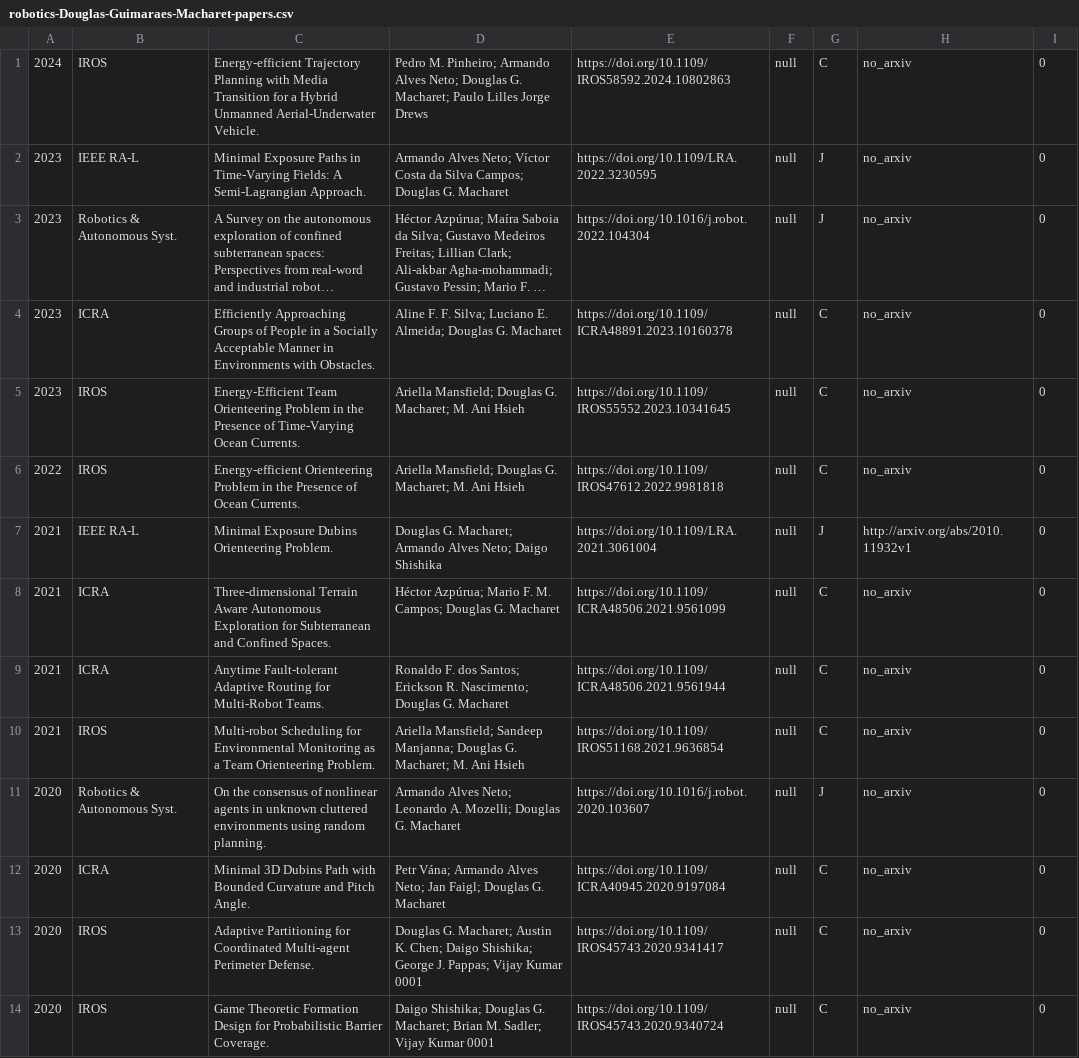
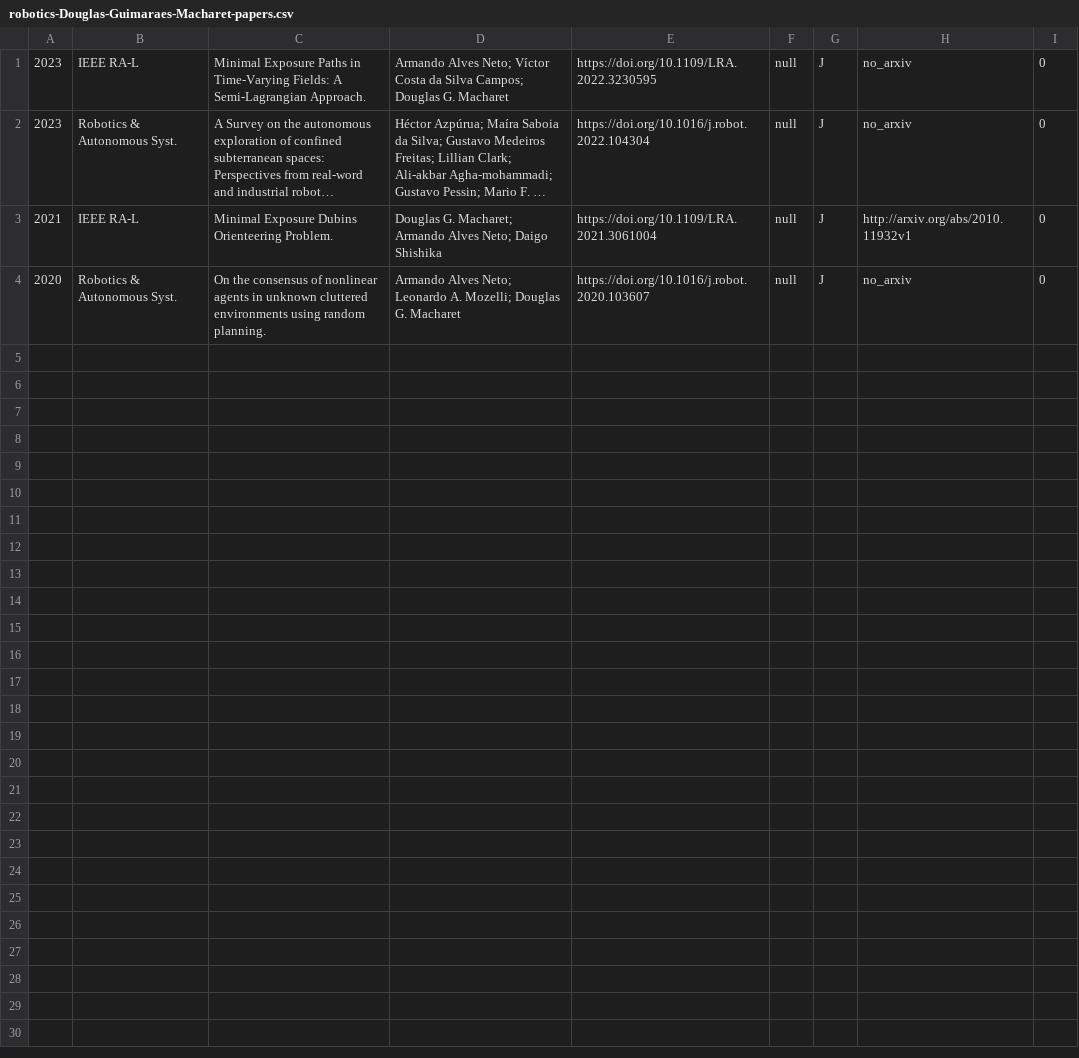
Before and after one commit to Thashdb/Robotica, a CSV file: data/configs/profs/papers/robotics-Douglas-Guimaraes-Macharet-papers.csv, drawn as a sheet; long unchanged cells end in …; the diff names each change by its address in the sheet, - before the commit and + after, or states it on an @@ line.

```diff
--- a/data/configs/profs/papers/robotics-Douglas-Guimaraes-Macharet-papers.csv
+++ b/data/configs/profs/papers/robotics-Douglas-Guimaraes-Macharet-papers.csv
-row 1: 2024 | IROS | Energy-efficient Trajectory Planning with Media Transition for a Hybrid Unmanned Aerial-Underwater Vehicle. | Pedro M. Pinheiro; Armando Alves Neto; Douglas G. Macharet; Paulo Lilles Jorge Drews | https://doi.org/10.1109/IROS58592.2024.10802863 | null | C | no_arxiv | 0
-row 4: 2023 | ICRA | Efficiently Approaching Groups of People in a Socially Acceptable Manner in Environments with Obstacles. | Aline F. F. Silva; Luciano E. Almeida; Douglas G. Macharet | https://doi.org/10.1109/ICRA48891.2023.10160378 | null | C | no_arxiv | 0
-row 5: 2023 | IROS | Energy-Efficient Team Orienteering Problem in the Presence of Time-Varying Ocean Currents. | Ariella Mansfield; Douglas G. Macharet; M. Ani Hsieh | https://doi.org/10.1109/IROS55552.2023.10341645 | null | C | no_arxiv | 0
-row 6: 2022 | IROS | Energy-efficient Orienteering Problem in the Presence of Ocean Currents. | Ariella Mansfield; Douglas G. Macharet; M. Ani Hsieh | https://doi.org/10.1109/IROS47612.2022.9981818 | null | C | no_arxiv | 0
-row 8: 2021 | ICRA | Three-dimensional Terrain Aware Autonomous Exploration for Subterranean and Confined Spaces. | Héctor Azpúrua; Mario F. M. Campos; Douglas G. Macharet | https://doi.org/10.1109/ICRA48506.2021.9561099 | null | C | no_arxiv | 0
-row 9: 2021 | ICRA | Anytime Fault-tolerant Adaptive Routing for Multi-Robot Teams. | Ronaldo F. dos Santos; Erickson R. Nascimento; Douglas G. Macharet | https://doi.org/10.1109/ICRA48506.2021.9561944 | null | C | no_arxiv | 0
-row 10: 2021 | IROS | Multi-robot Scheduling for Environmental Monitoring as a Team Orienteering Problem. | Ariella Mansfield; Sandeep Manjanna; Douglas G. Macharet; M. Ani Hsieh | https://doi.org/10.1109/IROS51168.2021.9636854 | null | C | no_arxiv | 0
-row 12: 2020 | ICRA | Minimal 3D Dubins Path with Bounded Curvature and Pitch Angle. | Petr Vána; Armando Alves Neto; Jan Faigl; Douglas G. Macharet | https://doi.org/10.1109/ICRA40945.2020.9197084 | null | C | no_arxiv | 0
-row 13: 2020 | IROS | Adaptive Partitioning for Coordinated Multi-agent Perimeter Defense. | Douglas G. Macharet; Austin K. Chen; Daigo Shishika; George J. Pappas; Vijay Kumar 0001 | https://doi.org/10.1109/IROS45743.2020.9341417 | null | C | no_arxiv | 0
-row 14: 2020 | IROS | Game Theoretic Formation Design for Probabilistic Barrier Coverage. | Daigo Shishika; Douglas G. Macharet; Brian M. Sadler; Vijay Kumar 0001 | https://doi.org/10.1109/IROS45743.2020.9340724 | null | C | no_arxiv | 0
```
Also changed, not shown: data/configs/manual-classification-failed.csv, data/configs/profs/papers/robotics-Marcos-Vieira-papers.csv, 23 other files.
